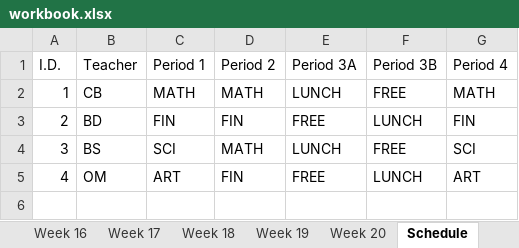
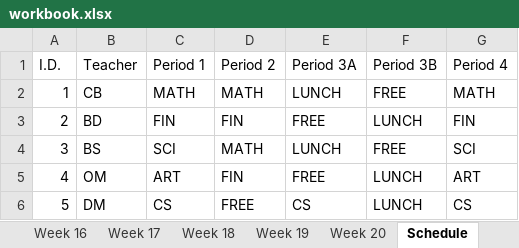
Before and after one commit to tumugh/cs2043-project, an Excel workbook: workbook/workbook.xlsx, sheet Schedule, drawn as a sheet; values as stored, in another font and other column widths than the file's, no borders; the diff names each change by its address in the sheet, - before the commit and + after, or states it on an @@ line.

```diff
--- a/workbook/workbook.xlsx (sheet Schedule)
+++ b/workbook/workbook.xlsx (sheet Schedule)
+row 6: 5 | DM | CS | FREE | CS | LUNCH | CS
```
Also changed, not shown: sheet Supply, sheet Week 9, sheet Week 7, sheet Week 4, sheet Week 5, sheet Week 6, 15 more sheets, 4 other files.
